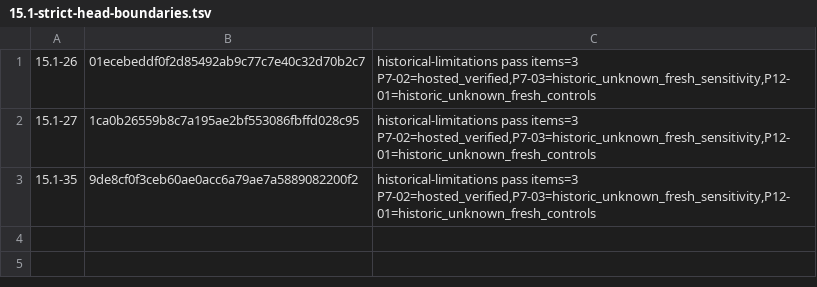
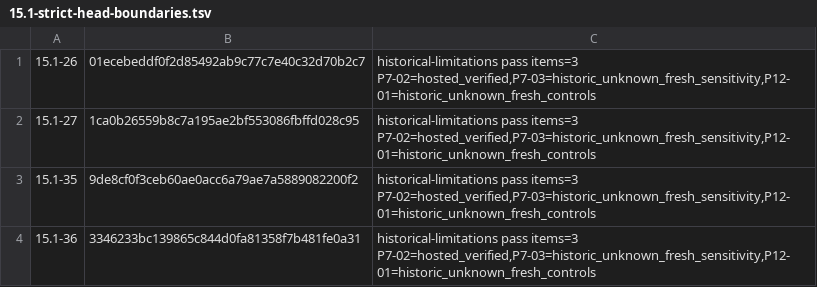
Before and after one commit to szTheory/gabbaboy, a TSV file: .planning/phases/GB-15.1-release-hardening-and-milestone-debt-closure/15.1-strict-head-boundaries.tsv, drawn as a sheet.

```diff
--- a/.planning/phases/GB-15.1-release-hardening-and-milestone-debt-closure/15.1-strict-head-boundaries.tsv
+++ b/.planning/phases/GB-15.1-release-hardening-and-milestone-debt-closure/15.1-strict-head-boundaries.tsv
@@ -3 +3,2 @@
 15.1-35	9de8cf0f3ceb60ae0acc6a79ae7a5889082200f2	historical-limitations pass items=3 P7-02=hosted_verified,P7-03=historic_unknown_fresh_sensitivity,P12-01=historic_unknown_fresh_controls
+15.1-36	3346233bc139865c844d0fa81358f7b481fe0a31	historical-limitations pass items=3 P7-02=hosted_verified,P7-03=historic_unknown_fresh_sensitivity,P12-01=historic_unknown_fresh_controls
```
Also changed, not shown: 1 other file.
